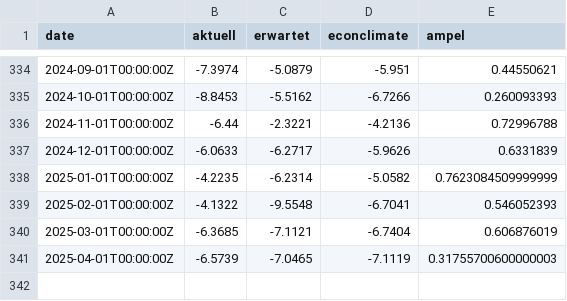
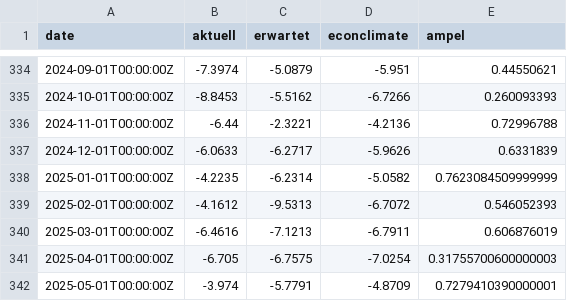
Before and after one commit to schmoigl/fg_data, a CSV file: data_ka.csv, drawn as a sheet; only a part is shown, gaps mark what is left out.

Commit message:
auto-commit

```diff
--- a/data_ka.csv
+++ b/data_ka.csv
@@ -338,4 +338,5 @@ date,aktuell,erwartet,econclimate,ampel
 2025-01-01T00:00:00Z,-4.2235,-6.2314,-5.0582,0.7623084509999999
-2025-02-01T00:00:00Z,-4.1322,-9.5548,-6.7041,0.546052393
-2025-03-01T00:00:00Z,-6.3685,-7.1121,-6.7404,0.606876019
-2025-04-01T00:00:00Z,-6.5739,-7.0465,-7.1119,0.31755700600000003
+2025-02-01T00:00:00Z,-4.1612,-9.5313,-6.7072,0.546052393
+2025-03-01T00:00:00Z,-6.4616,-7.1213,-6.7911,0.606876019
+2025-04-01T00:00:00Z,-6.705,-6.7575,-7.0254,0.31755700600000003
+2025-05-01T00:00:00Z,-3.974,-5.7791,-4.8709,0.7279410390000001
```
